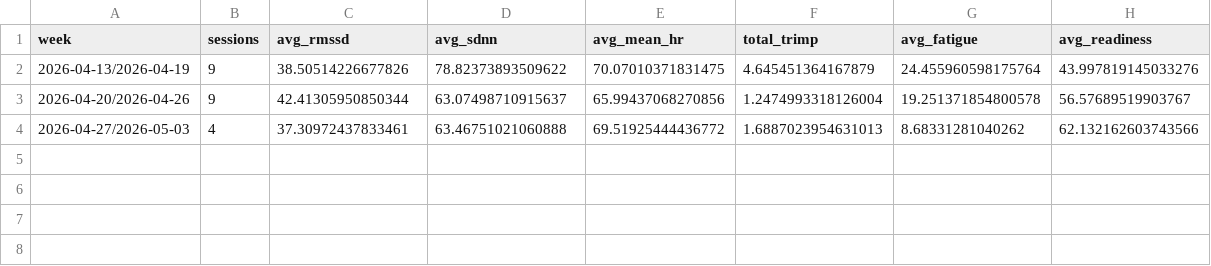
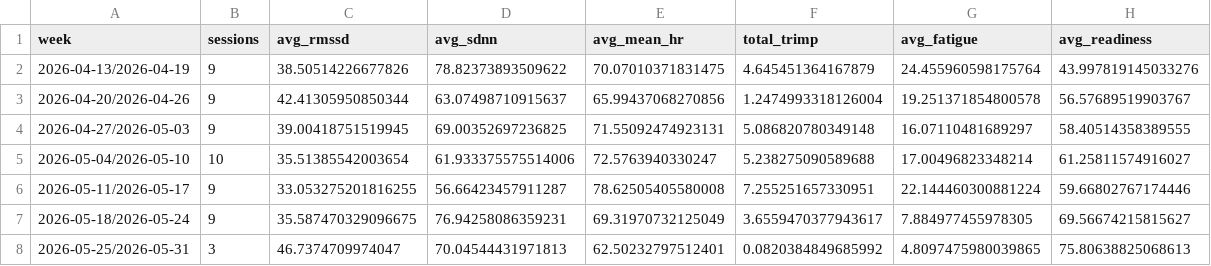
Before and after one commit to smacrico/Meggelan, a CSV file: Mercury/HRVcalculator/input/hrv_output/weekly_hrv_trends.csv, drawn as a sheet.

```diff
--- a/Mercury/HRVcalculator/input/hrv_output/weekly_hrv_trends.csv
+++ b/Mercury/HRVcalculator/input/hrv_output/weekly_hrv_trends.csv
@@ -3,2 +3,6 @@ week,sessions,avg_rmssd,avg_sdnn,avg_mean_hr,total_trimp,avg_fatigue,avg_readine
 2026-04-20/2026-04-26,9,42.41305950850344,63.07498710915637,65.99437068270856,1.2474993318126004,19.251371854800578,56.57689519903767
-2026-04-27/2026-05-03,4,37.30972437833461,63.46751021060888,69.51925444436772,1.6887023954631013,8.68331281040262,62.132162603743566
+2026-04-27/2026-05-03,9,39.00418751519945,69.00352697236825,71.55092474923131,5.086820780349148,16.07110481689297,58.40514358389555
+2026-05-04/2026-05-10,10,35.51385542003654,61.933375575514006,72.5763940330247,5.238275090589688,17.00496823348214,61.25811574916027
+2026-05-11/2026-05-17,9,33.053275201816255,56.66423457911287,78.62505405580008,7.255251657330951,22.144460300881224,59.66802767174446
+2026-05-18/2026-05-24,9,35.587470329096675,76.94258086359231,69.31970732125049,3.6559470377943617,7.884977455978305,69.56674215815627
+2026-05-25/2026-05-31,3,46.7374709974047,70.04544431971813,62.50232797512401,0.0820384849685992,4.8097475980039865,75.80638825068613
```
Also changed, not shown: Mercury/HRVcalculator/input/hrv_output/daily_hrv_trends.csv, Mercury/HRVcalculator/input/hrv_output/monthly_hrv_trends.csv, 53 other files.
